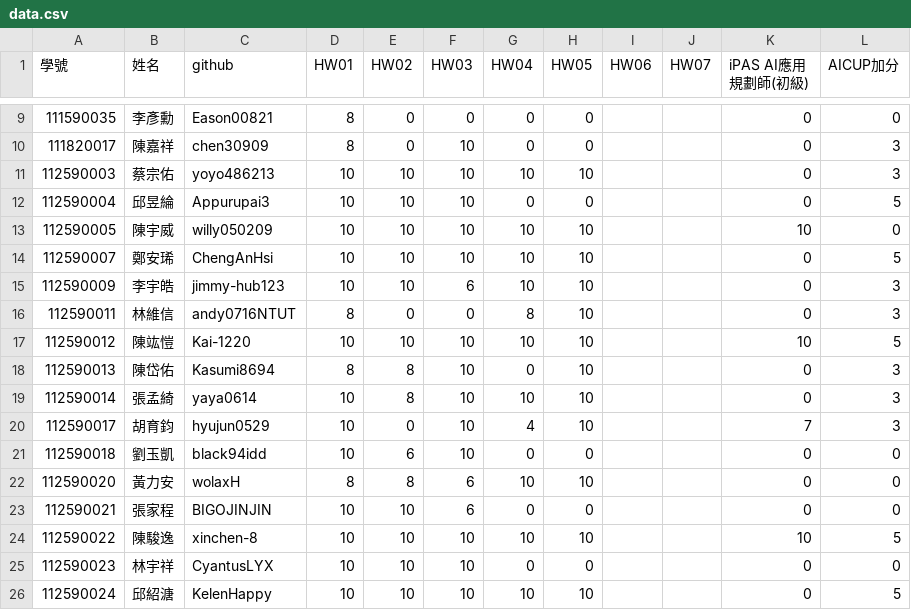
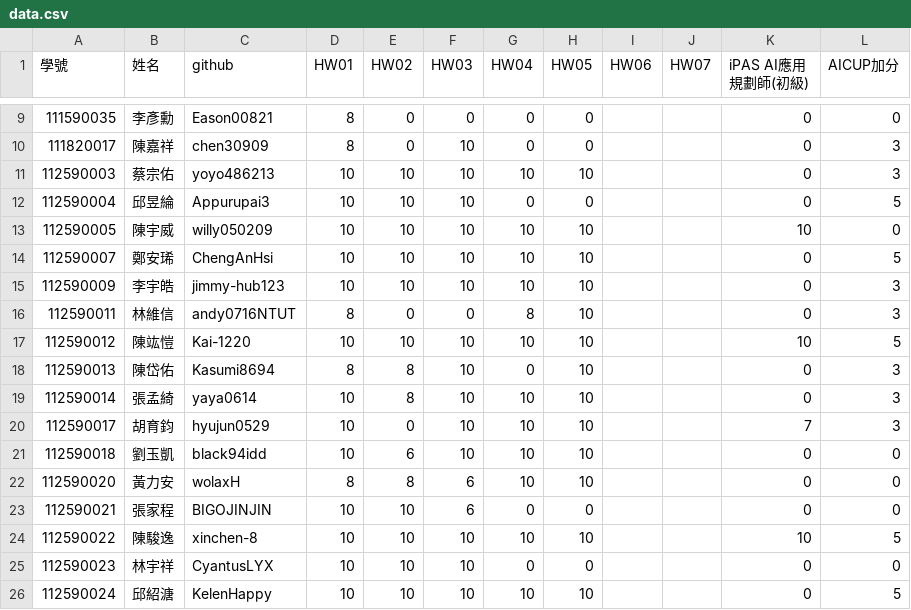
Before and after one commit to tjhsieh/tjhsieh.github.io, a CSV file: c/ai/ai2025s/syllabus/grade/data.csv, drawn as a sheet; only a part is shown, gaps mark what is left out.

Commit message:
Add files via upload

```diff
--- a/c/ai/ai2025s/syllabus/grade/data.csv
+++ b/c/ai/ai2025s/syllabus/grade/data.csv
@@ -14,3 +14,3 @@
 112590007,鄭安琋,ChengAnHsi,10,10,10,10,10,,,0,5
-112590009,李宇皓,jimmy-hub123,10,10,6,10,10,,,0,3
+112590009,李宇皓,jimmy-hub123,10,10,10,10,10,,,0,3
 112590011,林維信,andy0716NTUT,8,0,0,8,10,,,0,3
@@ -19,4 +19,4 @@
 112590014,張孟綺,yaya0614,10,8,10,10,10,,,0,3
-112590017,胡育鈞,hyujun0529,10,0,10,4,10,,,7,3
-112590018,劉玉凱,black94idd,10,6,10,0,0,,,0,0
+112590017,胡育鈞,hyujun0529,10,0,10,10,10,,,7,3
+112590018,劉玉凱,black94idd,10,6,10,10,10,,,0,0
 112590020,黃力安,wolaxH,8,8,6,10,10,,,0,0
```
